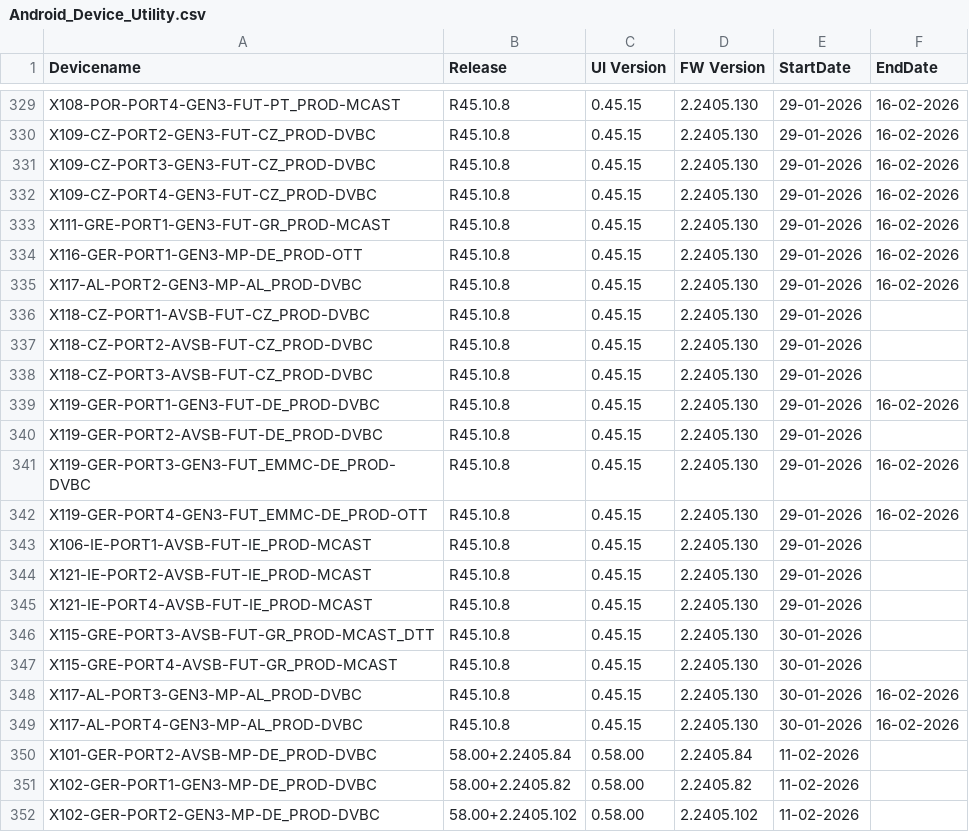
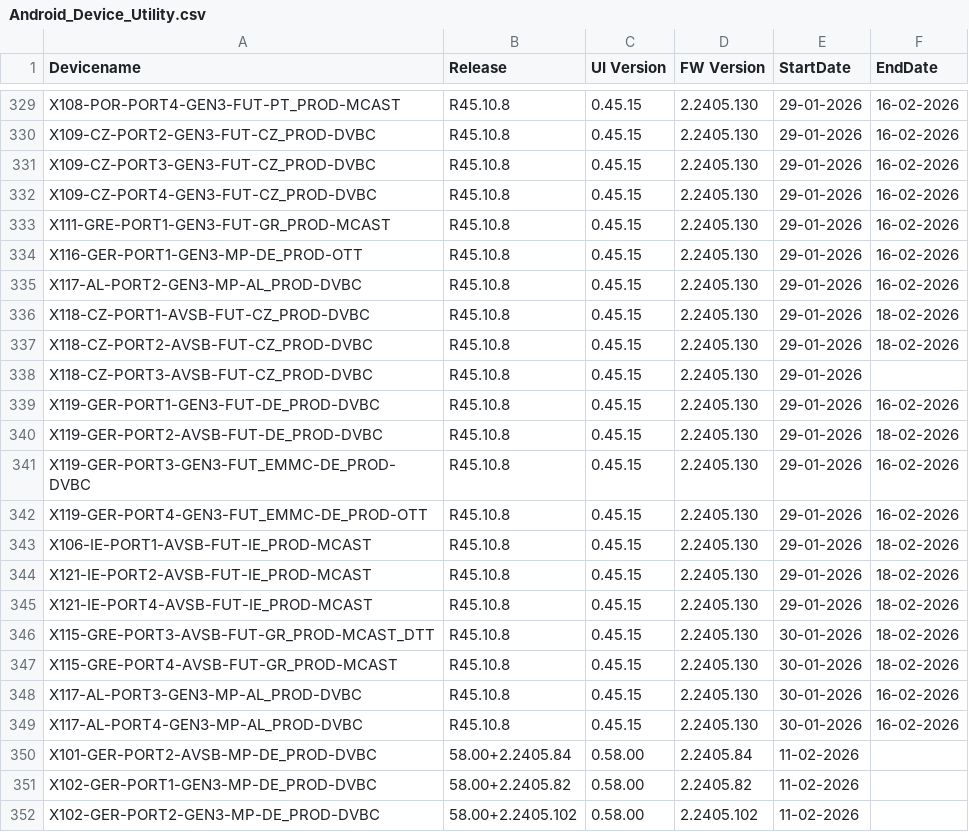
Before and after one commit to VFTV-Testing/VCOEQA-Utilities, a CSV file: DeviceInformation_Utility/Android_Device_Utility.csv, drawn as a sheet; only a part is shown, gaps mark what is left out; the diff covers the shown part only.

```diff
--- a/DeviceInformation_Utility/Android_Device_Utility.csv
+++ b/DeviceInformation_Utility/Android_Device_Utility.csv
@@ -335,14 +335,14 @@ X116-GER-PORT1-GEN3-MP-DE_PROD-OTT,R45.10.8,0.45.15,2.2405.130,29-01-2026,16-02-
 X117-AL-PORT2-GEN3-MP-AL_PROD-DVBC,R45.10.8,0.45.15,2.2405.130,29-01-2026,16-02-2026
-X118-CZ-PORT1-AVSB-FUT-CZ_PROD-DVBC,R45.10.8,0.45.15,2.2405.130,29-01-2026,
-X118-CZ-PORT2-AVSB-FUT-CZ_PROD-DVBC,R45.10.8,0.45.15,2.2405.130,29-01-2026,
+X118-CZ-PORT1-AVSB-FUT-CZ_PROD-DVBC,R45.10.8,0.45.15,2.2405.130,29-01-2026,18-02-2026
+X118-CZ-PORT2-AVSB-FUT-CZ_PROD-DVBC,R45.10.8,0.45.15,2.2405.130,29-01-2026,18-02-2026
 X118-CZ-PORT3-AVSB-FUT-CZ_PROD-DVBC,R45.10.8,0.45.15,2.2405.130,29-01-2026,
 X119-GER-PORT1-GEN3-FUT-DE_PROD-DVBC,R45.10.8,0.45.15,2.2405.130,29-01-2026,16-02-2026
-X119-GER-PORT2-AVSB-FUT-DE_PROD-DVBC,R45.10.8,0.45.15,2.2405.130,29-01-2026,
+X119-GER-PORT2-AVSB-FUT-DE_PROD-DVBC,R45.10.8,0.45.15,2.2405.130,29-01-2026,18-02-2026
 X119-GER-PORT3-GEN3-FUT_EMMC-DE_PROD-DVBC,R45.10.8,0.45.15,2.2405.130,29-01-2026,16-02-2026
 X119-GER-PORT4-GEN3-FUT_EMMC-DE_PROD-OTT,R45.10.8,0.45.15,2.2405.130,29-01-2026,16-02-2026
-X106-IE-PORT1-AVSB-FUT-IE_PROD-MCAST,R45.10.8,0.45.15,2.2405.130,29-01-2026,
-X121-IE-PORT2-AVSB-FUT-IE_PROD-MCAST,R45.10.8,0.45.15,2.2405.130,29-01-2026,
-X121-IE-PORT4-AVSB-FUT-IE_PROD-MCAST,R45.10.8,0.45.15,2.2405.130,29-01-2026,
-X115-GRE-PORT3-AVSB-FUT-GR_PROD-MCAST_DTT,R45.10.8,0.45.15,2.2405.130,30-01-2026,
-X115-GRE-PORT4-AVSB-FUT-GR_PROD-MCAST,R45.10.8,0.45.15,2.2405.130,30-01-2026,
+X106-IE-PORT1-AVSB-FUT-IE_PROD-MCAST,R45.10.8,0.45.15,2.2405.130,29-01-2026,18-02-2026
+X121-IE-PORT2-AVSB-FUT-IE_PROD-MCAST,R45.10.8,0.45.15,2.2405.130,29-01-2026,18-02-2026
+X121-IE-PORT4-AVSB-FUT-IE_PROD-MCAST,R45.10.8,0.45.15,2.2405.130,29-01-2026,18-02-2026
+X115-GRE-PORT3-AVSB-FUT-GR_PROD-MCAST_DTT,R45.10.8,0.45.15,2.2405.130,30-01-2026,18-02-2026
+X115-GRE-PORT4-AVSB-FUT-GR_PROD-MCAST,R45.10.8,0.45.15,2.2405.130,30-01-2026,18-02-2026
 X117-AL-PORT3-GEN3-MP-AL_PROD-DVBC,R45.10.8,0.45.15,2.2405.130,30-01-2026,16-02-2026
```
Also changed, not shown: 14 added rows and 6 edited cells elsewhere in this file.
